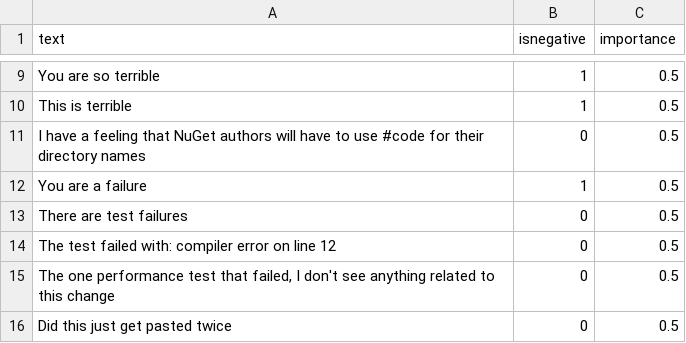
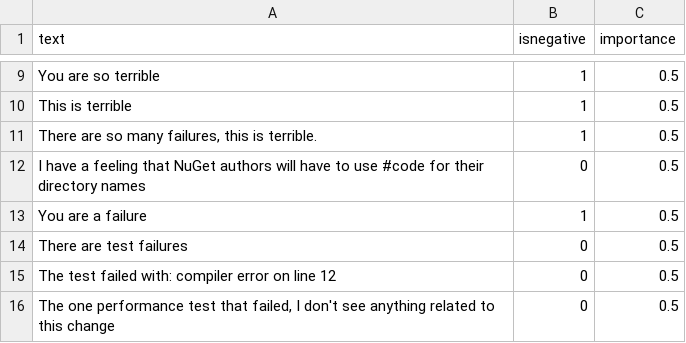
Before and after one commit to jonathanpeppers/inclusive-code-reviews-ml, a CSV file: comments/classified.csv, drawn as a sheet; only a part is shown, gaps mark what is left out; the shorter side is filled out with more unchanged rows; the diff names each change by its address in the sheet, - before the commit and + after, or states it on an @@ line.

Commit message:
Add test case from browser extension
This text was reported "OK":

    Text 'There are some new test failures, this is terrible.', IsNegative 0, Confidence 0.5978764891624451
    1) There are some new test failures, this is terrible.

Adding this to test cases, and a similar phrase in `classified.csv`.

```diff
--- a/comments/classified.csv
+++ b/comments/classified.csv
+row 11: There are so many failures, this is terrible. | 1 | 0.5
```
Also changed, not shown: 1 other file.
